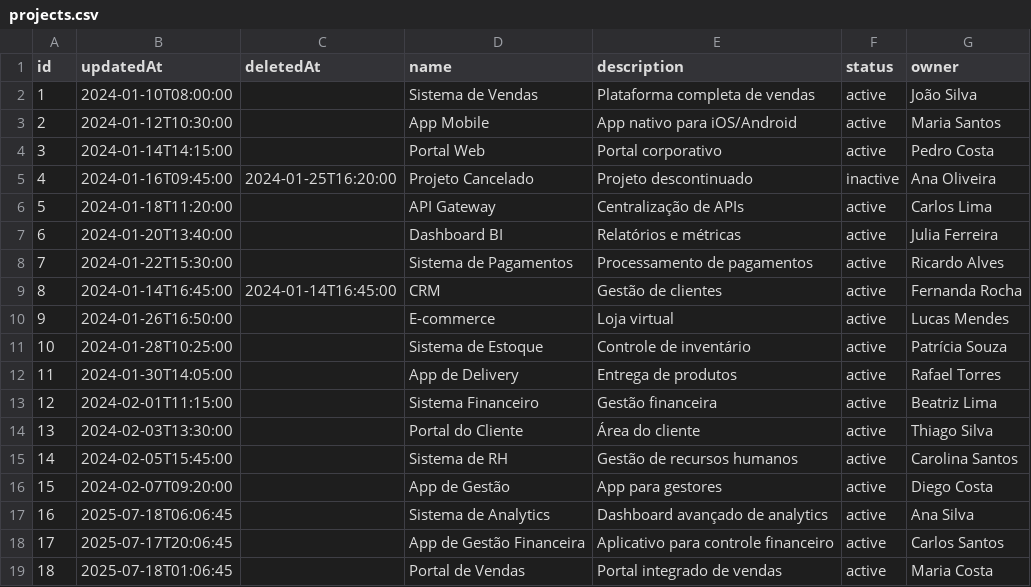
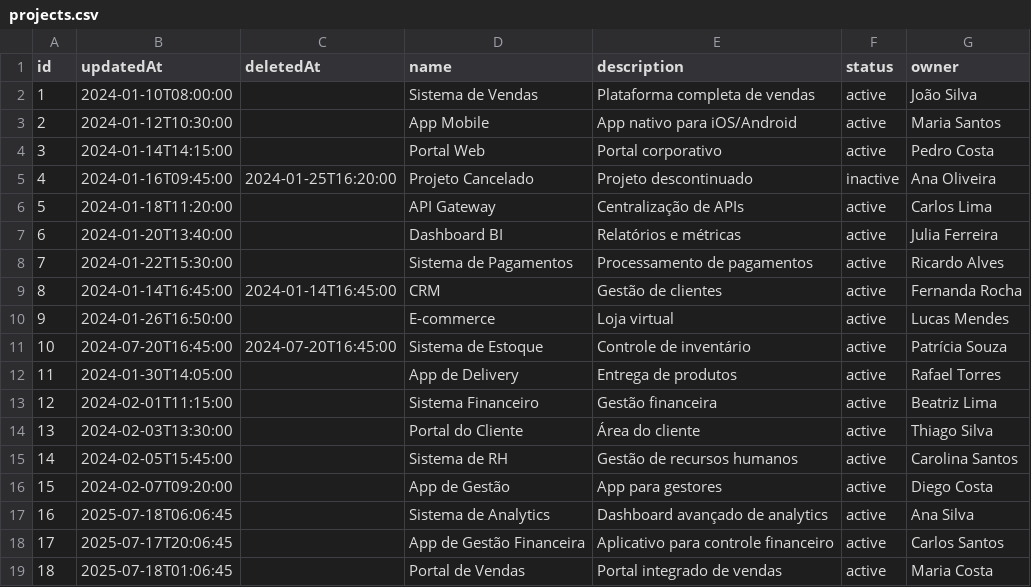
Before and after one commit to Veiga-Gui/mock_incremental, a CSV file: projects.csv, drawn as a sheet.

```diff
--- a/projects.csv
+++ b/projects.csv
@@ -10,3 +10,3 @@ id,updatedAt,deletedAt,name,description,status,owner
 9,2024-01-26T16:50:00,,E-commerce,Loja virtual,active,Lucas Mendes
-10,2024-01-28T10:25:00,,Sistema de Estoque,Controle de inventário,active,Patrícia Souza
+10,2024-07-20T16:45:00,2024-07-20T16:45:00,Sistema de Estoque,Controle de inventário,active,Patrícia Souza
 11,2024-01-30T14:05:00,,App de Delivery,Entrega de produtos,active,Rafael Torres
```
Also changed, not shown: issues.csv.
